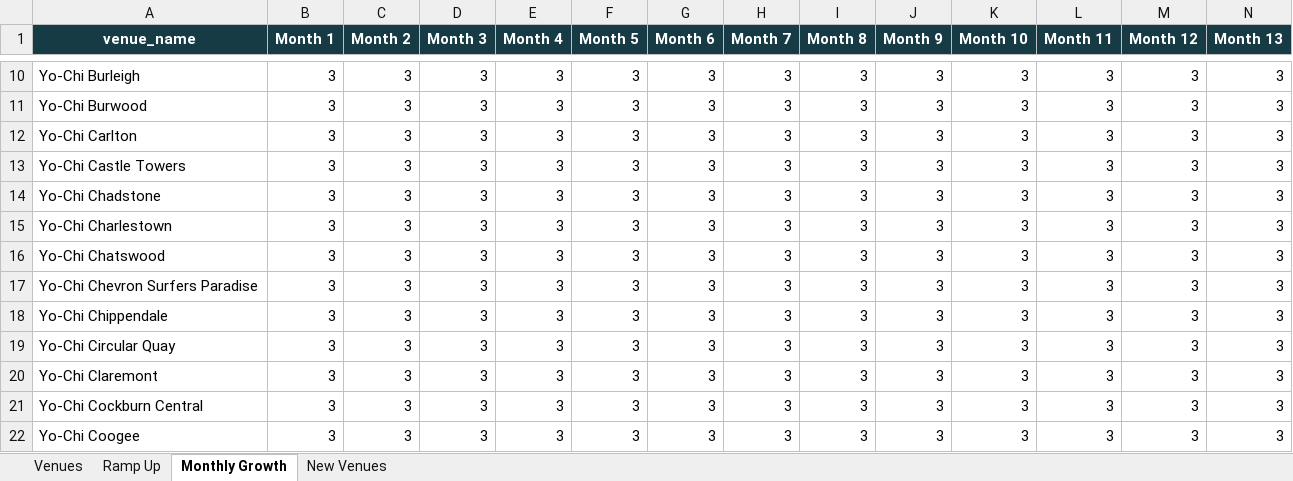
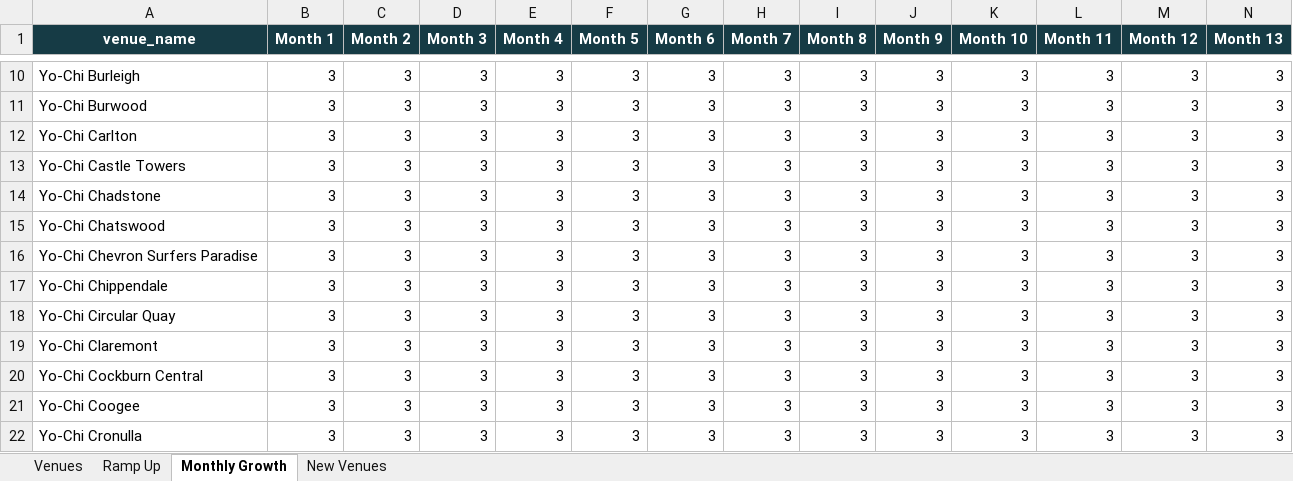
Before and after one commit to PeterJMidd/frozen-yoghurt-budget-system, an Excel workbook: templates/03_Venue_Details_Template_v2.xlsx, sheet Monthly Growth, drawn as a sheet; only a part is shown, gaps mark what is left out; the shorter side is filled out with more unchanged rows; values as stored, in another font and other column widths than the file's, no borders; rows hold the shown columns only; the diff names each change by its address in the sheet, - before the commit and + after, or states it on an @@ line.

```diff
--- a/templates/03_Venue_Details_Template_v2.xlsx (sheet Monthly Growth)
+++ b/templates/03_Venue_Details_Template_v2.xlsx (sheet Monthly Growth)
-row 15: Yo-Chi Charlestown | 3 | 3 | 3 | 3 | 3 | 3 | 3 | 3 | 3 | 3 | 3 | 3 | 3
```
Also changed, not shown: sheet Ramp Up, sheet New Venues, sheet Venues, templates/01_Sales_History_Template.xlsx, templates/02_Prior_PnL_Template.xlsx, 13 other files.
